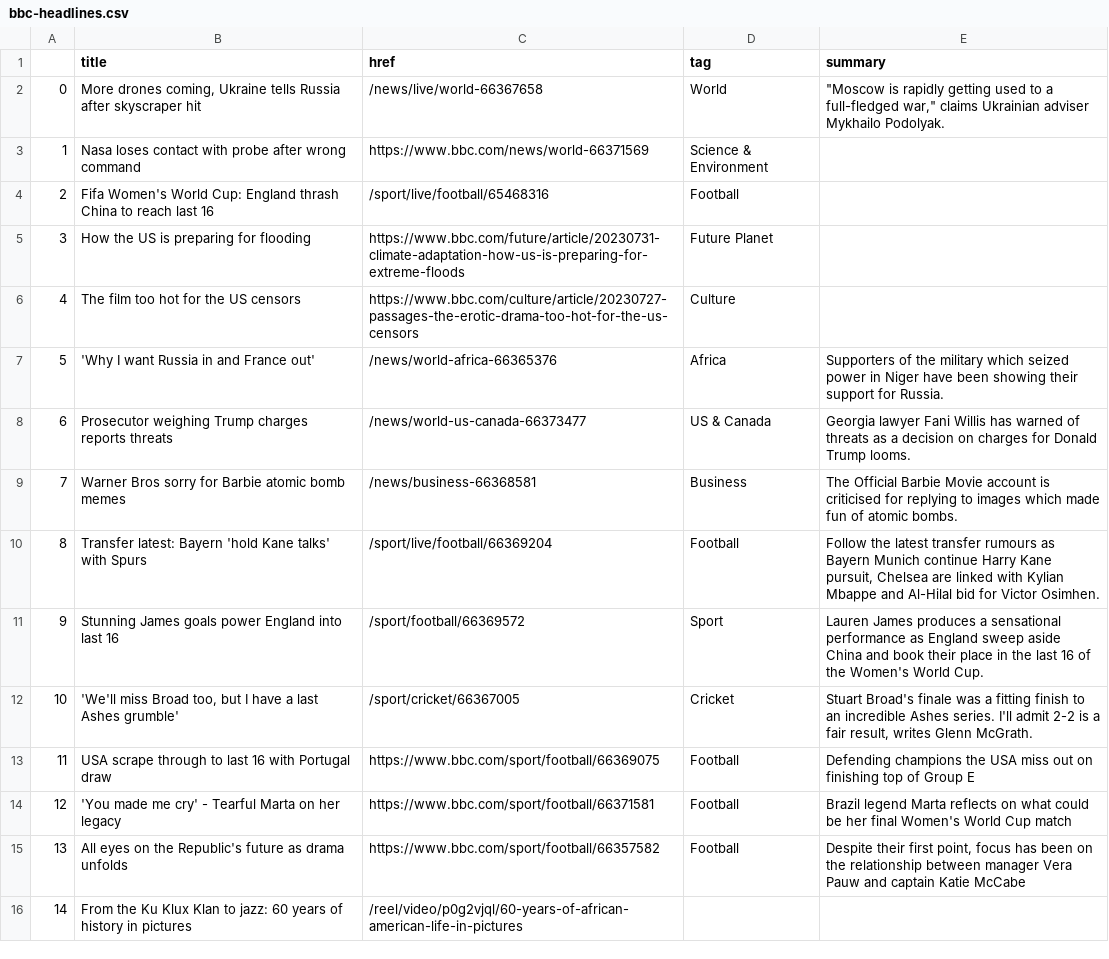
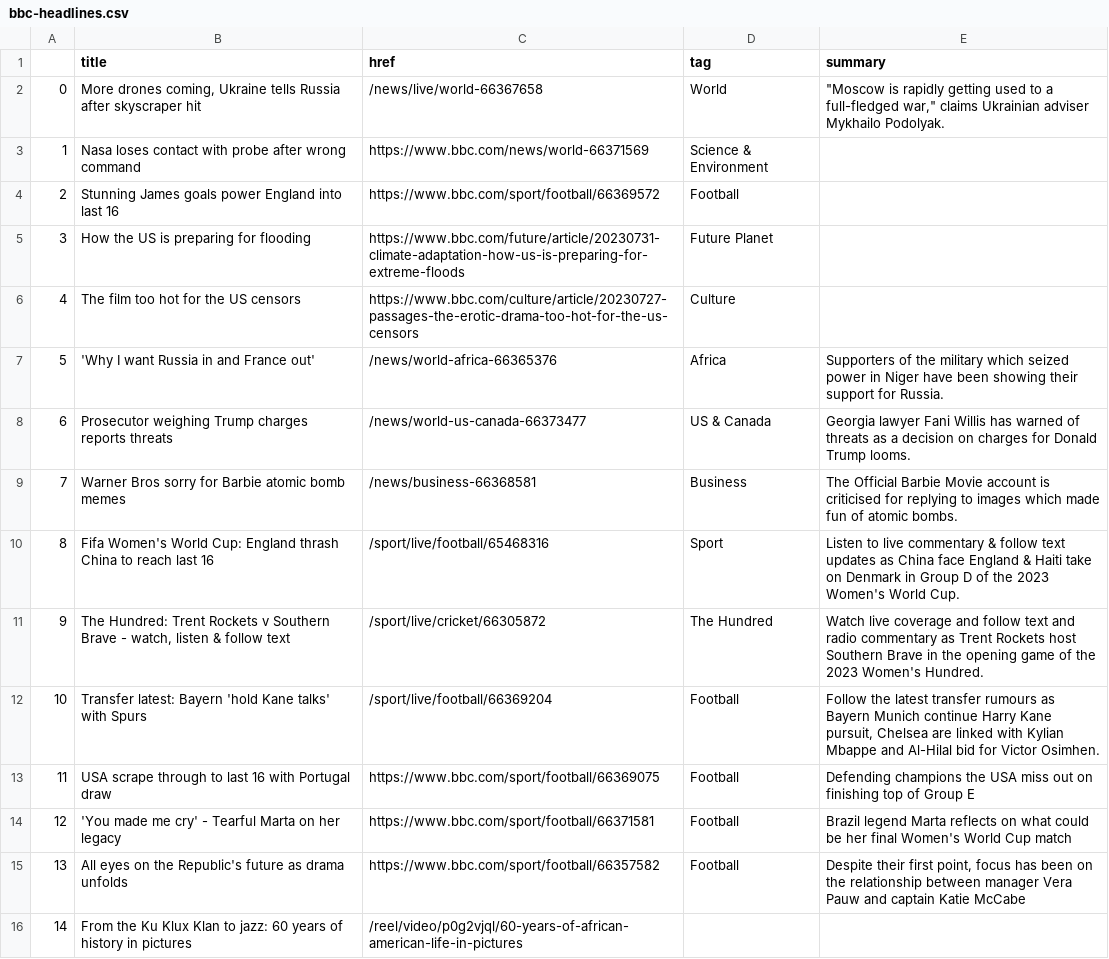
Before and after one commit to gbolduan/automatic-scraper, a CSV file: bbc-headlines.csv, drawn as a sheet; only a part is shown.

```diff
--- a/bbc-headlines.csv
+++ b/bbc-headlines.csv
@@ -3,3 +3,3 @@
 1,Nasa loses contact with probe after wrong command,https://www.bbc.com/news/world-66371569,Science & Environment,
-2,Fifa Women's World Cup: England thrash China to reach last 16,/sport/live/football/65468316,Football,
+2,Stunning James goals power England into last 16,https://www.bbc.com/sport/football/66369572,Football,
 3,How the US is preparing for flooding,https://www.bbc.com/future/article/20230731-climate-adaptation-how-us-is-preparing-for-extreme-floods,Future Planet,
@@ -9,5 +9,5 @@
 7,Warner Bros sorry for Barbie atomic bomb memes,/news/business-66368581,Business,The Official Barbie Movie account is criticised for replying to images which made fun of atomic bombs.
-8,Transfer latest: Bayern 'hold Kane talks' with Spurs,/sport/live/football/66369204,Football,"Follow the latest transfer rumours as Bayern Munich continue Harry Kane pursuit, Chelsea are linked with Kylian Mbappe and Al-Hilal bid for Victor Osimhen."
-9,Stunning James goals power England into last 16,/sport/football/66369572,Sport,Lauren James produces a sensational performance as England sweep aside China and book their place in the last 16 of the Women's World Cup.
-10,"'We'll miss Broad too, but I have a last Ashes grumble'",/sport/cricket/66367005,Cricket,"Stuart Broad's finale was a fitting finish to an incredible Ashes series. I'll admit 2-2 is a fair result, writes Glenn McGrath."
+8,Fifa Women's World Cup: England thrash China to reach last 16,/sport/live/football/65468316,Sport,Listen to live commentary & follow text updates as China face England & Haiti take on Denmark in Group D of the 2023 Women's World Cup.
+9,"The Hundred: Trent Rockets v Southern Brave - watch, listen & follow text",/sport/live/cricket/66305872,The Hundred,Watch live coverage and follow text and radio commentary as Trent Rockets host Southern Brave in the opening game of the 2023 Women's Hundred.
+10,Transfer latest: Bayern 'hold Kane talks' with Spurs,/sport/live/football/66369204,Football,"Follow the latest transfer rumours as Bayern Munich continue Harry Kane pursuit, Chelsea are linked with Kylian Mbappe and Al-Hilal bid for Victor Osimhen."
 11,USA scrape through to last 16 with Portugal draw,https://www.bbc.com/sport/football/66369075,Football,Defending champions the USA miss out on finishing top of Group E
```
